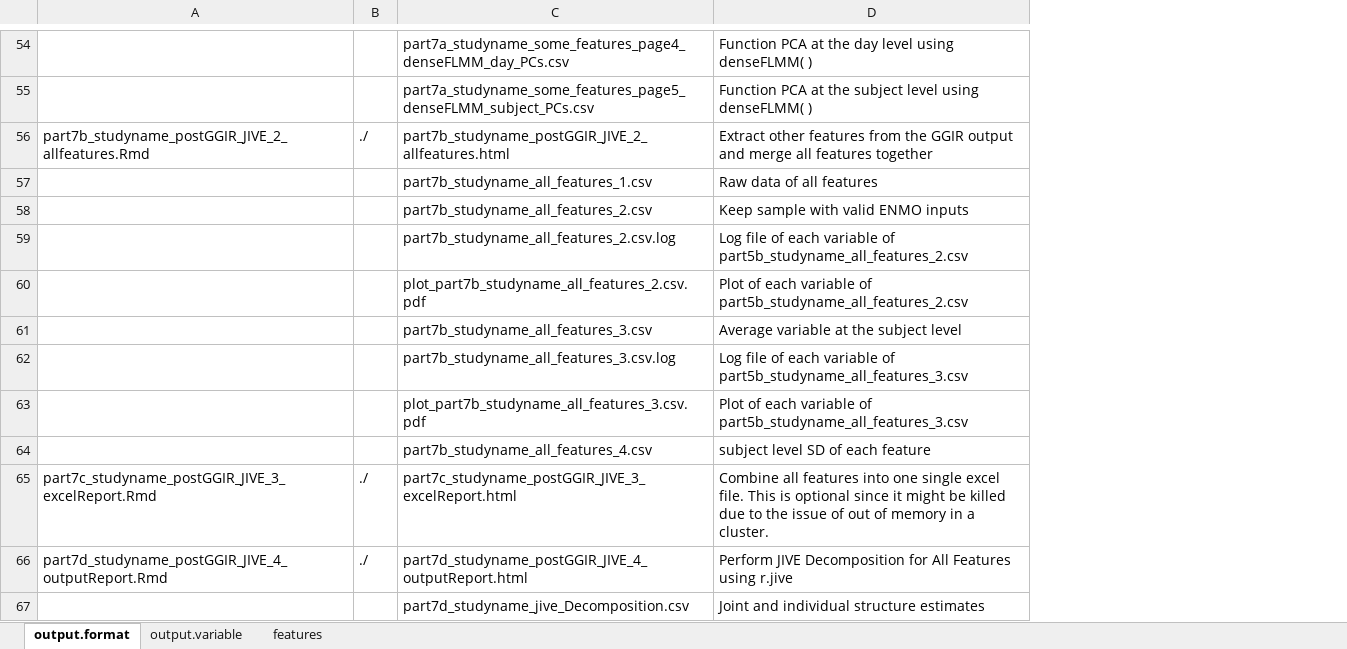
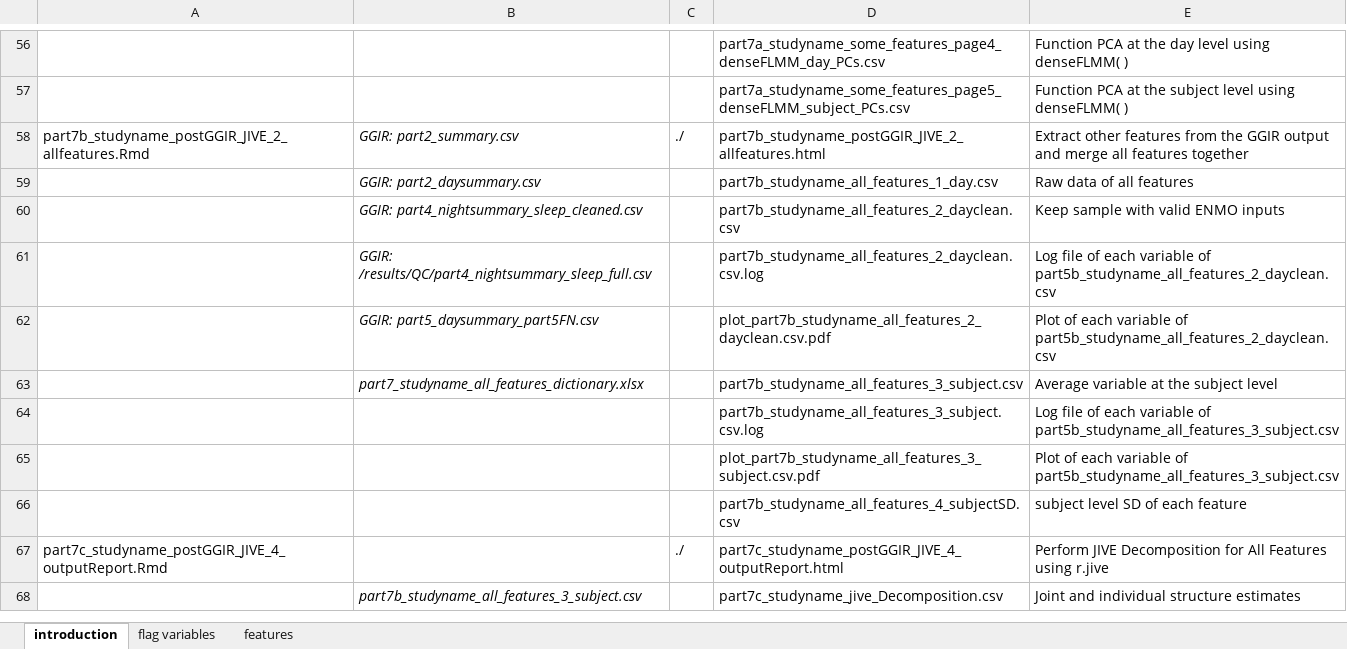
Before and after one commit to cran/postGGIR, an Excel workbook: inst/doc/postGGIR.output.description.xlsx, sheet introduction, drawn as a sheet; only a part is shown, gaps mark what is left out; values as stored, in another font and other column widths than the file's, no borders; removed rows and columns are numbered as before the commit, all else as after; the diff covers the shown part only; the diff names each change by its address in the sheet, - before the commit and + after, or states it on an @@ line.

```diff
--- a/inst/doc/postGGIR.output.description.xlsx (sheet introduction)
+++ b/inst/doc/postGGIR.output.description.xlsx (sheet introduction)
-sheet tab: output.format
+sheet tab: introduction
-sheet tab: output.variable
+sheet tab: flag variables
+column B, rows 58-68: GGIR: part2_summary.csv | GGIR: part2_daysummary.csv | GGIR: part4_nightsummary_sleep_cleaned.csv | GGIR: /results/QC/part4_nightsummary_sleep_full.csv | GGIR: part5_daysummary_part5FN.csv | part7_studyname_all_features_dictionary.xlsx |  |  |  |  | part7b_studyname_all_features_3_subject.csv
-D59: part7b_studyname_all_features_1.csv
+D59: part7b_studyname_all_features_1_day.csv
-D60: part7b_studyname_all_features_2.csv
+D60: part7b_studyname_all_features_2_dayclean.csv
-D61: part7b_studyname_all_features_2.csv.log
+D61: part7b_studyname_all_features_2_dayclean.csv.log
-E61: …variable of part5b_studyname_all_features_2.csv
+E61: …variable of part5b_studyname_all_features_2_dayclean.csv
-D62: plot_part7b_studyname_all_features_2.csv.pdf
+D62: plot_part7b_studyname_all_features_2_dayclean.csv.pdf
-E62: …variable of part5b_studyname_all_features_2.csv
+E62: …variable of part5b_studyname_all_features_2_dayclean.csv
-D63: part7b_studyname_all_features_3.csv
+D63: part7b_studyname_all_features_3_subject.csv
-D64: part7b_studyname_all_features_3.csv.log
+D64: part7b_studyname_all_features_3_subject.csv.log
-E64: …variable of part5b_studyname_all_features_3.csv
+E64: …variable of part5b_studyname_all_features_3_subject.csv
-D65: plot_part7b_studyname_all_features_3.csv.pdf
+D65: plot_part7b_studyname_all_features_3_subject.csv.pdf
-E65: …variable of part5b_studyname_all_features_3.csv
+E65: …variable of part5b_studyname_all_features_3_subject.csv
-D66: part7b_studyname_all_features_4.csv
+D66: part7b_studyname_all_features_4_subjectSD.csv
-row 65: part7c_studyname_postGGIR_JIVE_3_excelReport.Rmd | ./ | part7c_studyname_postGGIR_JIVE_3_excelReport.html | Combine all features into one single excel file. This is optional since it might be killed due to the issue of out of memory in a cluster.
-A67: part7d_studyname_postGGIR_JIVE_4_outputReport.Rmd
+A67: part7c_studyname_postGGIR_JIVE_4_outputReport.Rmd
-D67: part7d_studyname_postGGIR_JIVE_4_outputReport.html
+D67: part7c_studyname_postGGIR_JIVE_4_outputReport.html
-D68: part7d_studyname_jive_Decomposition.csv
+D68: part7c_studyname_jive_Decomposition.csv
```
Also changed, not shown: 4 added rows, 1 removed row and 10 edited cells elsewhere in this sheet, sheet features, sheet flag variables, inst/doc/features.dictionary.xlsx, inst/template/features.dictionary.xlsx, 20 other files.
